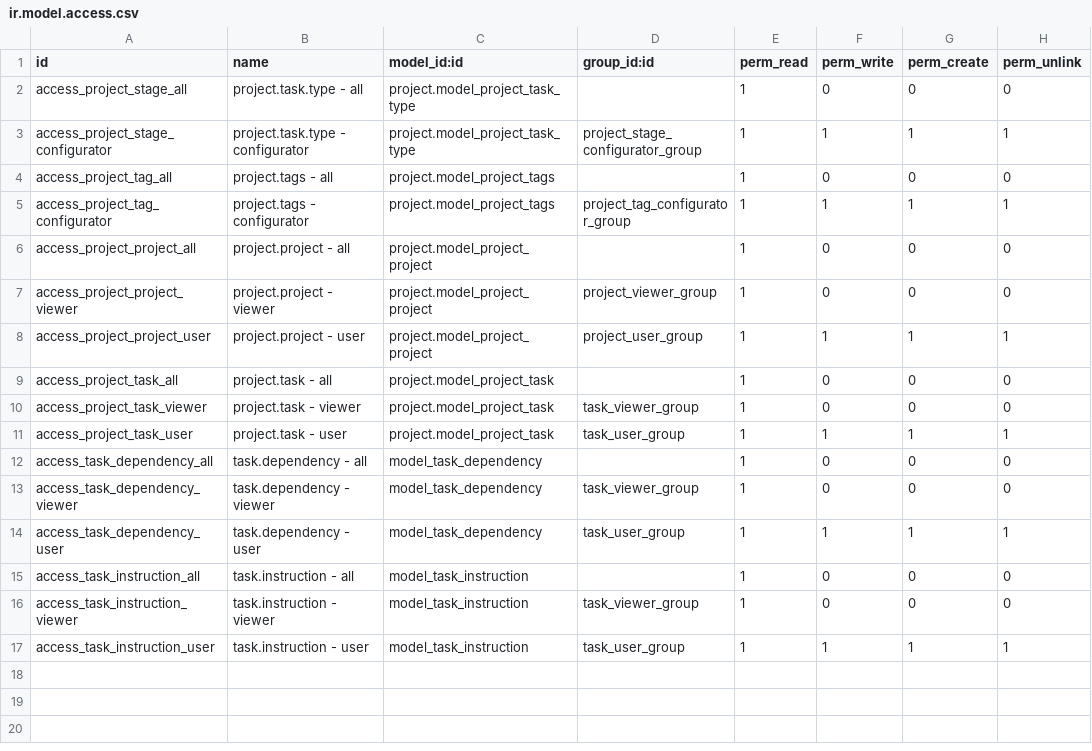
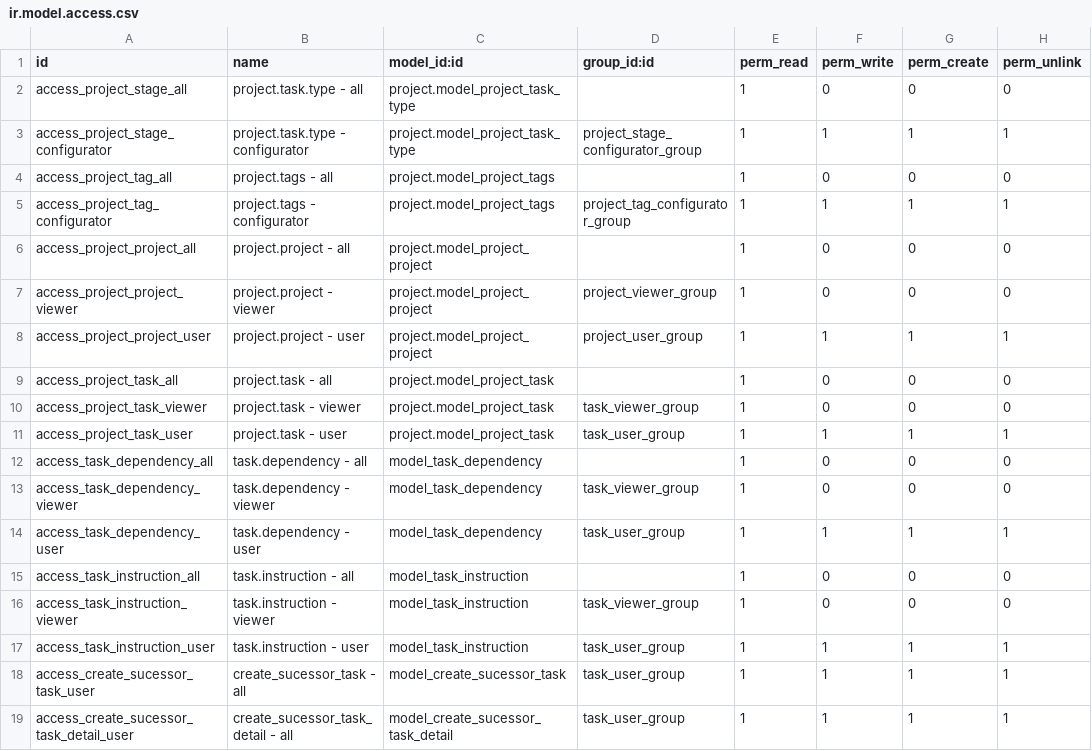
Before and after one commit to open-synergy/opnsynid-project, a CSV file: ssi_project/security/ir.model.access.csv, drawn as a sheet; the diff names each change by its address in the sheet, - before the commit and + after, or states it on an @@ line.

Commit message:
[ssi_project] 14.0.2.10.0
* Implementing easy creation of sucessor tasks

```diff
--- a/ssi_project/security/ir.model.access.csv
+++ b/ssi_project/security/ir.model.access.csv
+row 18: access_create_sucessor_task_user | create_sucessor_task - all | model_create_sucessor_task | task_user_group | 1 | 1 | 1 | 1
+row 19: access_create_sucessor_task_detail_user | create_sucessor_task_detail - all | model_create_sucessor_task_detail | task_user_group | 1 | 1 | 1 | 1
```
Also changed, not shown: 6 other files.
